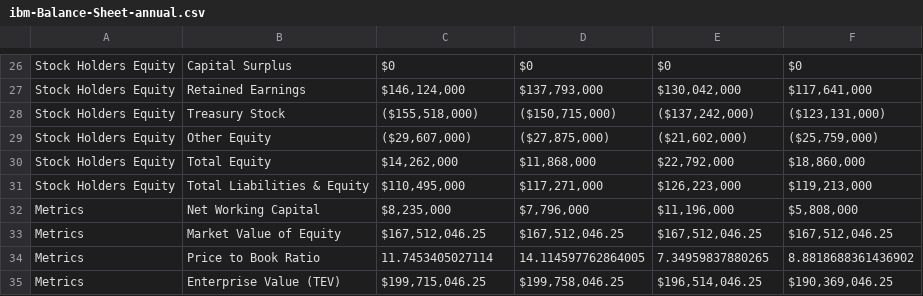
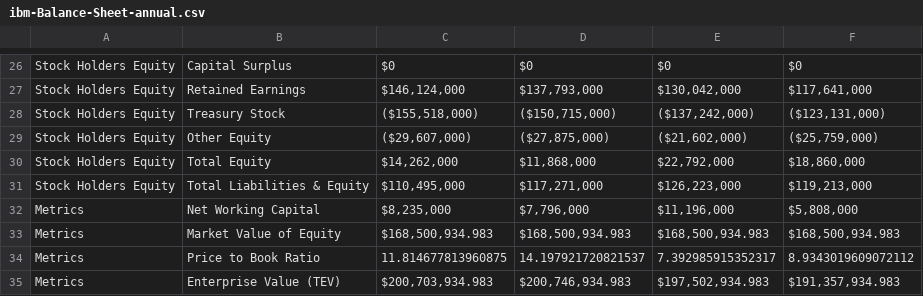
Before and after one commit to jcleiva92/NasdaqReports, a CSV file: ibm-Balance-Sheet-annual.csv, drawn as a sheet; only a part is shown, gaps mark what is left out.

```diff
--- a/ibm-Balance-Sheet-annual.csv
+++ b/ibm-Balance-Sheet-annual.csv
@@ -32,4 +32,4 @@ Stock Holders Equity,Total Liabilities & Equity,"$110,495,000","$117,271,000","$
 Metrics,Net Working Capital,"$8,235,000","$7,796,000","$11,196,000","$5,808,000"
-Metrics,Market Value of Equity,"$167,512,046.25","$167,512,046.25","$167,512,046.25","$167,512,046.25"
-Metrics,Price to Book Ratio,11.7453405027114,14.114597762864005,7.34959837880265,8.8818688361436902
-Metrics,Enterprise Value (TEV),"$199,715,046.25","$199,758,046.25","$196,514,046.25","$190,369,046.25"
+Metrics,Market Value of Equity,"$168,500,934.983","$168,500,934.983","$168,500,934.983","$168,500,934.983"
+Metrics,Price to Book Ratio,11.814677813960875,14.197921720821537,7.392985915352317,8.9343019609072112
+Metrics,Enterprise Value (TEV),"$200,703,934.983","$200,746,934.983","$197,502,934.983","$191,357,934.983"
```
Also changed, not shown: 4 other files.
